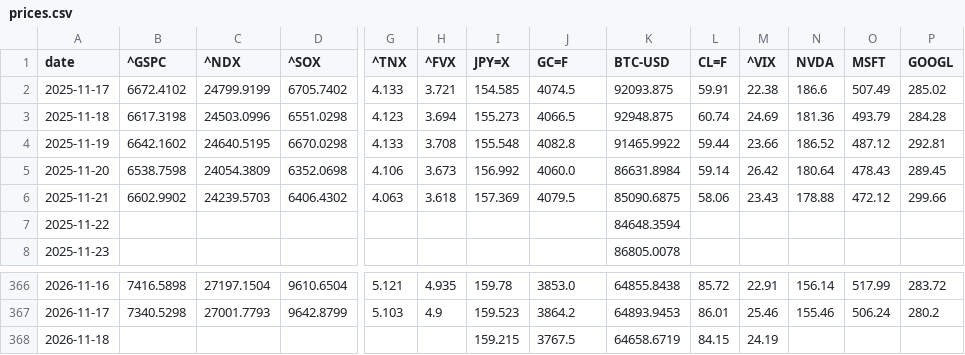
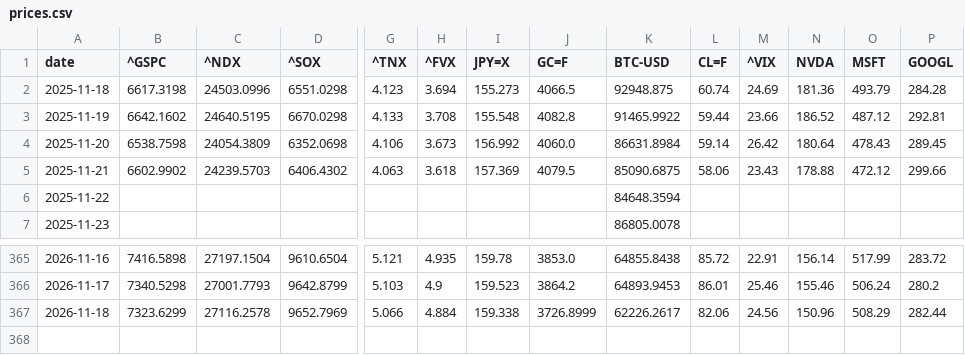
Before and after one commit to takehiroforclaude-afk/pf-prices, a CSV file: data/prices.csv, drawn as a sheet; only a part is shown, gaps mark what is left out; removed rows and columns are numbered as before the commit, all else as after; rows hold the shown columns only; the diff covers the shown part only; the diff names each change by its address in the sheet, - before the commit and + after, or states it on an @@ line.

```diff
--- a/data/prices.csv
+++ b/data/prices.csv
-row 2: 2025-11-17 | 6672.4102 | 24799.9199 | 6705.7402 | 4.133 | 3.721 | 154.585 | 4074.5 | 92093.875 | 59.91 | 22.38 | 186.6 | 507.49 | 285.02
-B367 (^GSPC): (empty)
+B367 (^GSPC): 7323.6299
-C367 (^NDX): (empty)
+C367 (^NDX): 27116.2578
-D367 (^SOX): (empty)
+D367 (^SOX): 9652.7969
-G367 (^TNX): (empty)
+G367 (^TNX): 5.066
-H367 (^FVX): (empty)
+H367 (^FVX): 4.884
-I367 (JPY=X): 159.215
+I367 (JPY=X): 159.338
-J367 (GC=F): 3767.5
+J367 (GC=F): 3726.8999
-K367 (BTC-USD): 64658.6719
+K367 (BTC-USD): 62226.2617
-L367 (CL=F): 84.15
+L367 (CL=F): 82.06
-M367 (^VIX): 24.19
+M367 (^VIX): 24.56
-N367 (NVDA): (empty)
+N367 (NVDA): 150.96
-O367 (MSFT): (empty)
+O367 (MSFT): 508.29
-P367 (GOOGL): (empty)
+P367 (GOOGL): 282.44
```
Also changed, not shown: 25 edited cells elsewhere in this file, data/latest.csv, 1 other file.
